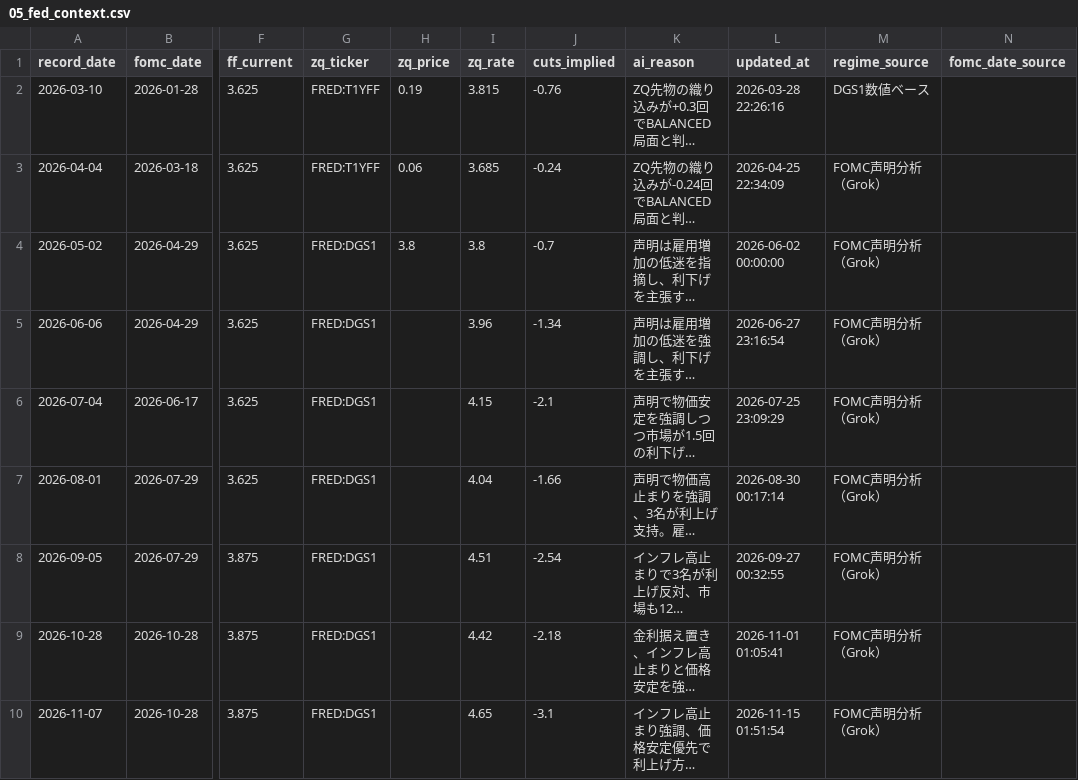
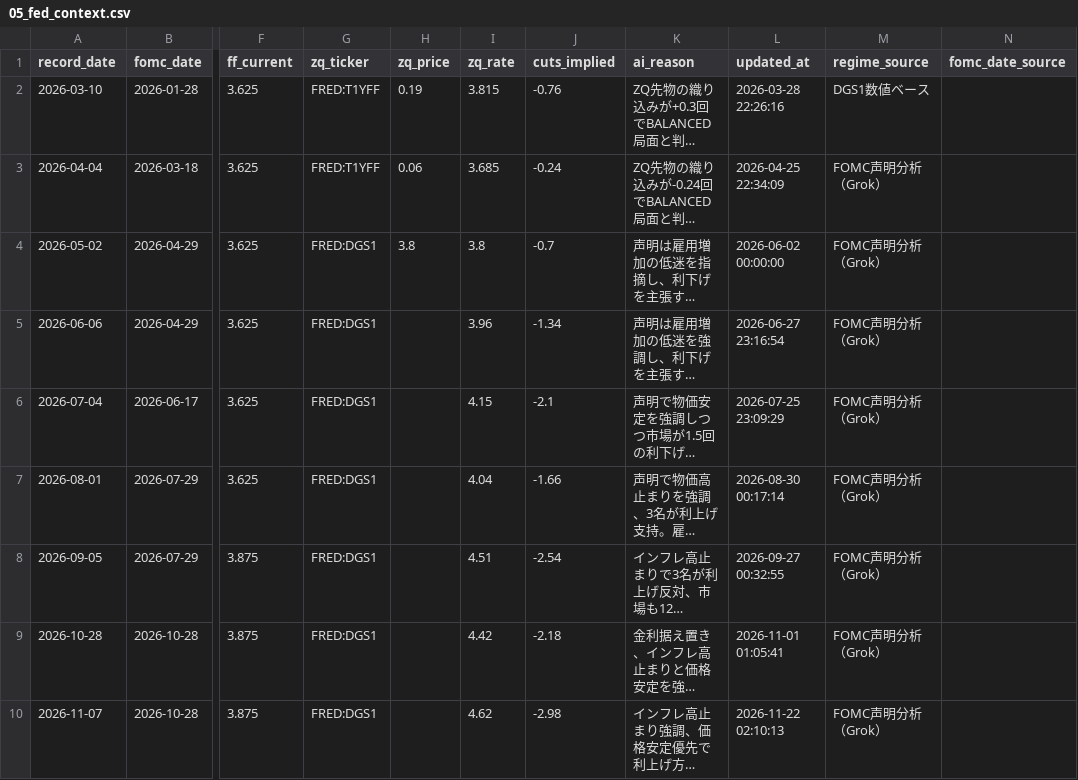
Before and after one commit to Koichi-Shigihara2/On-a-journey, a CSV file: docs/market-monitor/macro-pulse/data/05_fed_context.csv, drawn as a sheet; only a part is shown, gaps mark what is left out; long unchanged cells end in …; the diff names each change by its address in the sheet, - before the commit and + after, or states it on an @@ line.

```diff
--- a/docs/market-monitor/macro-pulse/data/05_fed_context.csv
+++ b/docs/market-monitor/macro-pulse/data/05_fed_context.csv
-I10 (zq_rate): 4.65
+I10 (zq_rate): 4.62
-J10 (cuts_implied): -3.1
+J10 (cuts_implied): -2.98
-L10 (updated_at): 2026-11-15 01:51:54
+L10 (updated_at): 2026-11-22 02:10:13
```
Also changed, not shown: 1 other file.
